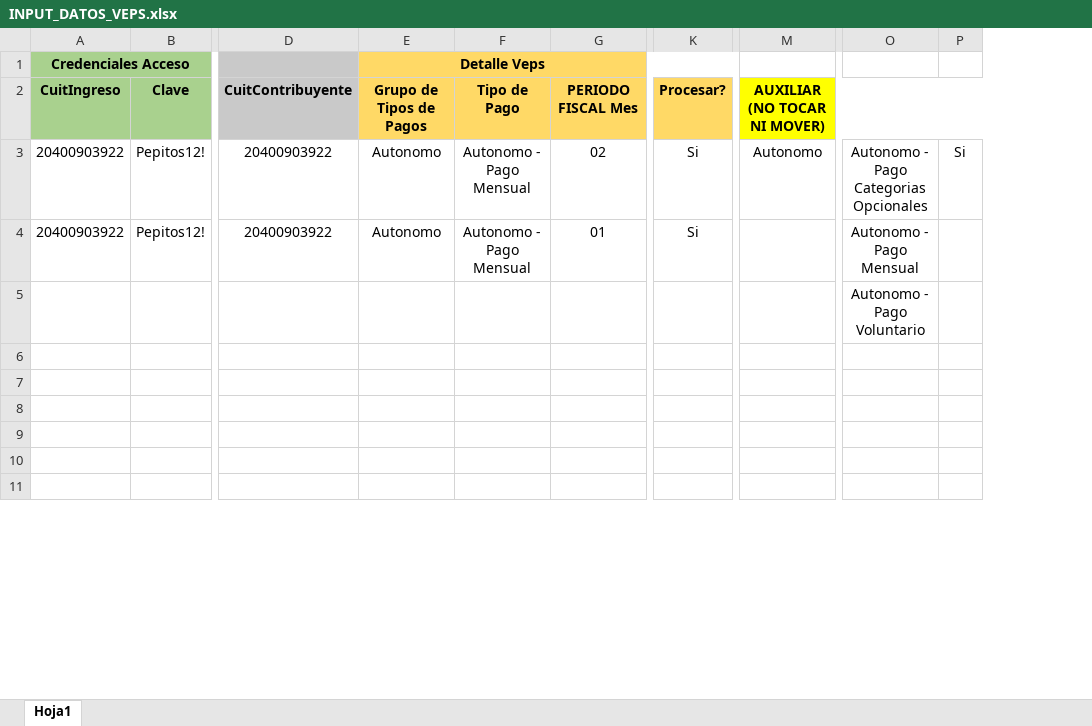
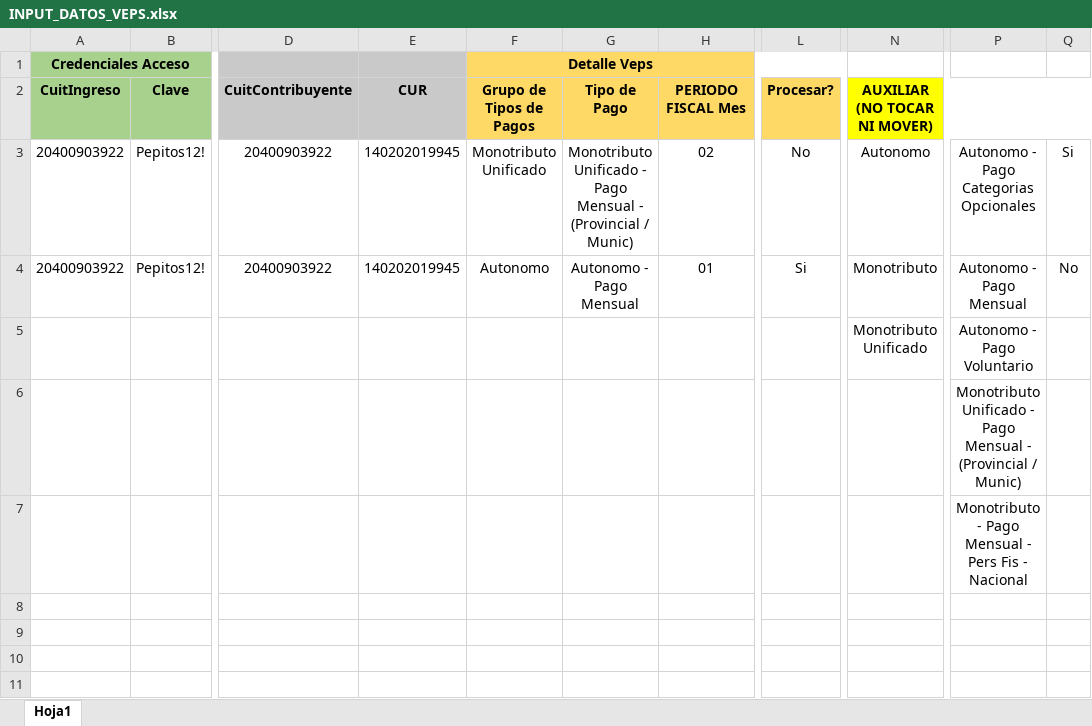
Before and after one commit to Giansun97/VepsAutonomosPython, an Excel workbook: data/INPUT_DATOS_VEPS.xlsx, sheet Hoja1, drawn as a sheet; only a part is shown, gaps mark what is left out; values as stored, in another font and other column widths than the file's, no borders; addresses are those after the commit; the diff names each change by its address in the sheet, - before the commit and + after, or states it on an @@ line.

Commit message:
add monotributo

```diff
--- a/data/INPUT_DATOS_VEPS.xlsx (sheet Hoja1)
+++ b/data/INPUT_DATOS_VEPS.xlsx (sheet Hoja1)
+column E, rows 2-4: CUR | 140202019945 | 140202019945
-F3 (Detalle Veps): Autonomo
+F3 (Detalle Veps): Monotributo Unificado
-G3: Autonomo - Pago Mensual
+G3: Monotributo Unificado - Pago Mensual - (Provincial / Munic)
-L3: Si
+L3: No
-N4: (empty)
+N4: Monotributo
-Q4: (empty)
+Q4: No
-N5: (empty)
+N5: Monotributo Unificado
-P6: (empty)
+P6: Monotributo Unificado - Pago Mensual - (Provincial / Munic)
-P7: (empty)
+P7: Monotributo - Pago Mensual - Pers Fis - Nacional
```
Also changed, not shown: 5 other files.
